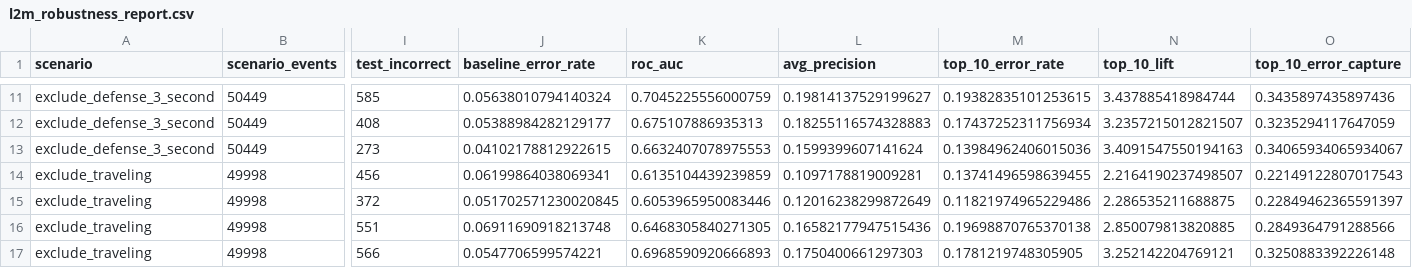
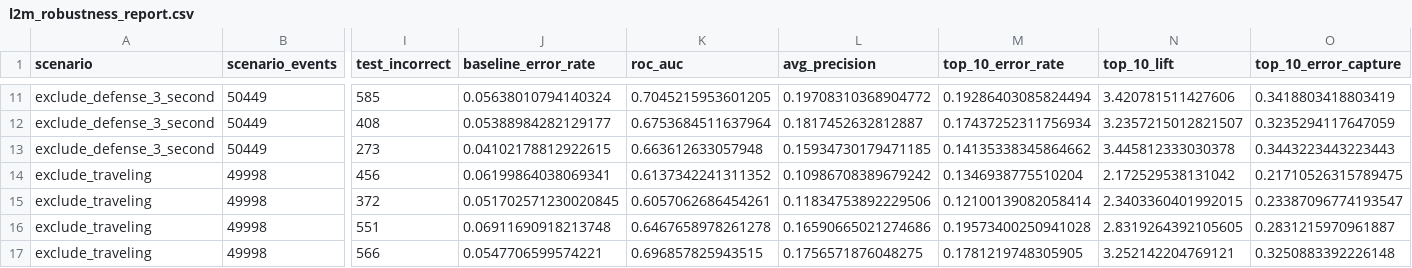
Before and after one commit to hirememorey/cranky-scott-foster, a CSV file: results/l2m_robustness_report.csv, drawn as a sheet; only a part is shown, gaps mark what is left out; the diff covers the shown part only; the diff names each change by its address in the sheet, - before the commit and + after, or states it on an @@ line.

```diff
--- a/results/l2m_robustness_report.csv
+++ b/results/l2m_robustness_report.csv
-K11 (roc_auc): 0.7045225556000759
+K11 (roc_auc): 0.7045215953601205
-L11 (avg_precision): 0.19814137529199627
+L11 (avg_precision): 0.19708310368904772
-M11 (top_10_error_rate): 0.19382835101253615
+M11 (top_10_error_rate): 0.19286403085824494
-N11 (top_10_lift): 3.437885418984744
+N11 (top_10_lift): 3.420781511427606
-O11 (top_10_error_capture): 0.3435897435897436
+O11 (top_10_error_capture): 0.3418803418803419
-K12 (roc_auc): 0.675107886935313
+K12 (roc_auc): 0.6753684511637964
-L12 (avg_precision): 0.18255116574328883
+L12 (avg_precision): 0.1817452632812887
-K13 (roc_auc): 0.6632407078975553
+K13 (roc_auc): 0.663612633057948
-L13 (avg_precision): 0.1599399607141624
+L13 (avg_precision): 0.15934730179471185
-M13 (top_10_error_rate): 0.13984962406015036
+M13 (top_10_error_rate): 0.14135338345864662
-N13 (top_10_lift): 3.4091547550194163
+N13 (top_10_lift): 3.445812333030378
-O13 (top_10_error_capture): 0.34065934065934067
+O13 (top_10_error_capture): 0.3443223443223443
-K14 (roc_auc): 0.6135104439239859
+K14 (roc_auc): 0.6137342241311352
-L14 (avg_precision): 0.1097178819009281
+L14 (avg_precision): 0.10986708389679242
-M14 (top_10_error_rate): 0.13741496598639455
+M14 (top_10_error_rate): 0.1346938775510204
-N14 (top_10_lift): 2.2164190237498507
+N14 (top_10_lift): 2.172529538131042
-O14 (top_10_error_capture): 0.22149122807017543
+O14 (top_10_error_capture): 0.21710526315789475
-K15 (roc_auc): 0.6053965950083446
+K15 (roc_auc): 0.6057062686454261
-L15 (avg_precision): 0.12016238299872649
+L15 (avg_precision): 0.11834753892229506
-M15 (top_10_error_rate): 0.11821974965229486
+M15 (top_10_error_rate): 0.12100139082058414
-N15 (top_10_lift): 2.286535211688875
+N15 (top_10_lift): 2.3403360401992015
-O15 (top_10_error_capture): 0.22849462365591397
+O15 (top_10_error_capture): 0.23387096774193547
-K16 (roc_auc): 0.6468305840271305
+K16 (roc_auc): 0.6467658978261278
-L16 (avg_precision): 0.16582177947515436
+L16 (avg_precision): 0.16590665021274686
-M16 (top_10_error_rate): 0.19698870765370138
+M16 (top_10_error_rate): 0.19573400250941028
-N16 (top_10_lift): 2.850079813820885
+N16 (top_10_lift): 2.8319264392105605
-O16 (top_10_error_capture): 0.2849364791288566
+O16 (top_10_error_capture): 0.2831215970961887
-K17 (roc_auc): 0.6968590920666893
+K17 (roc_auc): 0.696857825943515
-L17 (avg_precision): 0.1750400661297303
+L17 (avg_precision): 0.1756571876048275
```
Also changed, not shown: 113 edited cells elsewhere in this file, results/challenge_alignment_by_raw_type.csv, results/challenge_alignment_by_season_taxonomy.csv, 23 other files.
